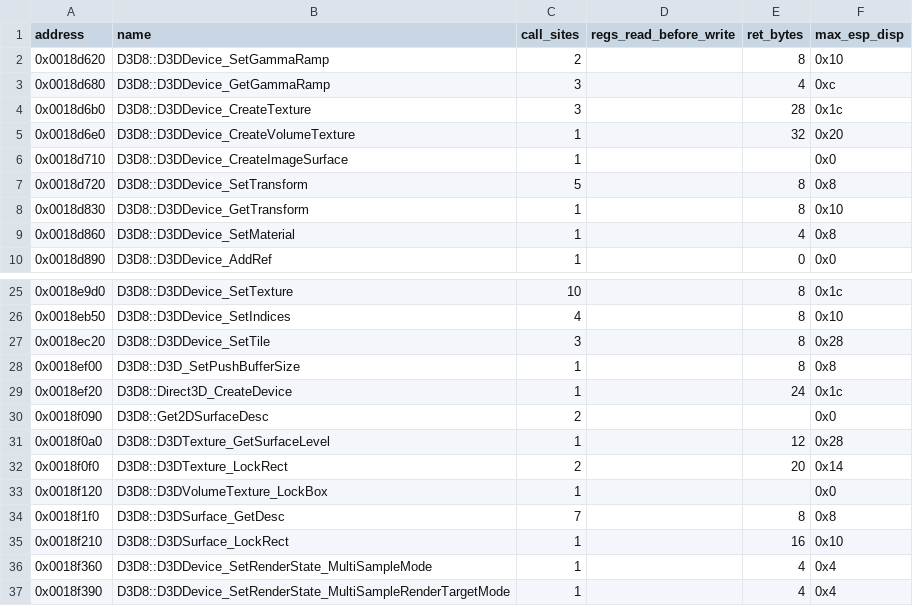
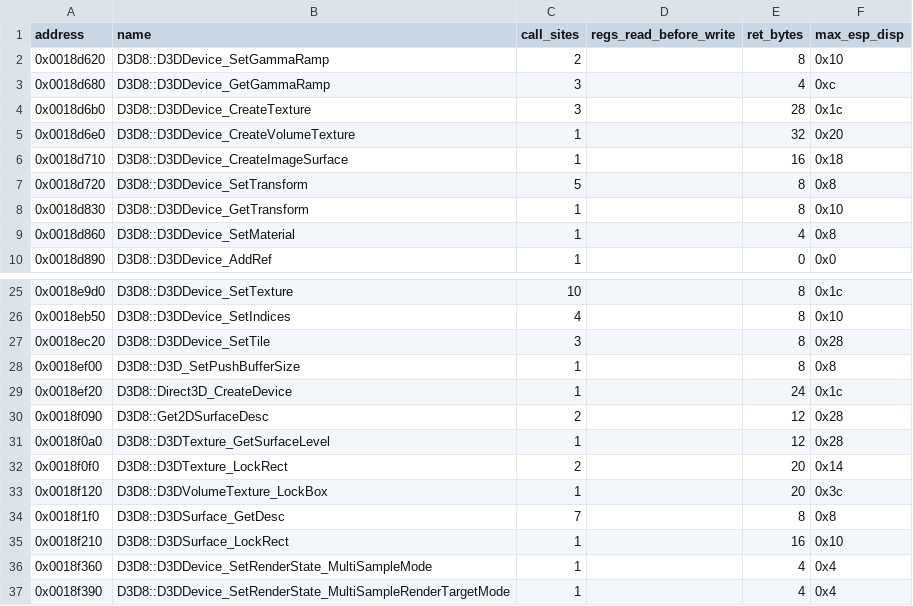
Before and after one commit to Rossybergg/ReJet, a CSV file: config/d3d_abi.csv, drawn as a sheet; only a part is shown, gaps mark what is left out.

```diff
--- a/config/d3d_abi.csv
+++ b/config/d3d_abi.csv
@@ -5,3 +5,3 @@ address,name,call_sites,regs_read_before_write,ret_bytes,max_esp_disp
 0x0018d6e0,D3D8::D3DDevice_CreateVolumeTexture,1,,32,0x20
-0x0018d710,D3D8::D3DDevice_CreateImageSurface,1,,,0x0
+0x0018d710,D3D8::D3DDevice_CreateImageSurface,1,,16,0x18
 0x0018d720,D3D8::D3DDevice_SetTransform,5,,8,0x8
@@ -29,6 +29,6 @@ address,name,call_sites,regs_read_before_write,ret_bytes,max_esp_disp
 0x0018ef20,D3D8::Direct3D_CreateDevice,1,,24,0x1c
-0x0018f090,D3D8::Get2DSurfaceDesc,2,,,0x0
+0x0018f090,D3D8::Get2DSurfaceDesc,2,,12,0x28
 0x0018f0a0,D3D8::D3DTexture_GetSurfaceLevel,1,,12,0x28
 0x0018f0f0,D3D8::D3DTexture_LockRect,2,,20,0x14
-0x0018f120,D3D8::D3DVolumeTexture_LockBox,1,,,0x0
+0x0018f120,D3D8::D3DVolumeTexture_LockBox,1,,20,0x3c
 0x0018f1f0,D3D8::D3DSurface_GetDesc,7,,8,0x8
```
Also changed, not shown: 19 other files.
